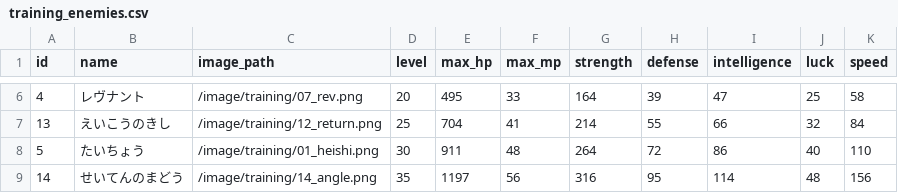
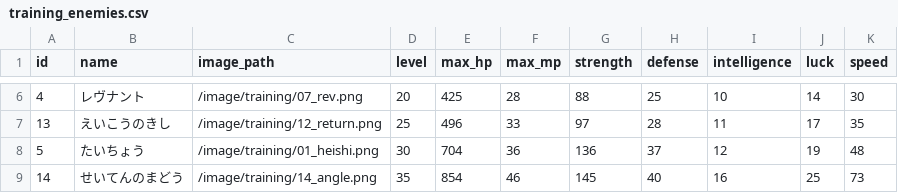
Before and after one commit to ayumu203/nisekue, a CSV file: server/resources/training/training_enemies.csv, drawn as a sheet; only a part is shown, gaps mark what is left out; the diff covers the shown part only.

```diff
--- a/server/resources/training/training_enemies.csv
+++ b/server/resources/training/training_enemies.csv
@@ -6,4 +6,4 @@ id,name,image_path,level,max_hp,max_mp,strength,defense,intelligence,luck,speed
-4,レヴナント,/image/training/07_rev.png,20,495,33,164,39,47,25,58
-13,えいこうのきし,/image/training/12_return.png,25,704,41,214,55,66,32,84
-5,たいちょう,/image/training/01_heishi.png,30,911,48,264,72,86,40,110
-14,せいてんのまどう,/image/training/14_angle.png,35,1197,56,316,95,114,48,156
+4,レヴナント,/image/training/07_rev.png,20,425,28,88,25,10,14,30
+13,えいこうのきし,/image/training/12_return.png,25,496,33,97,28,11,17,35
+5,たいちょう,/image/training/01_heishi.png,30,704,36,136,37,12,19,48
+14,せいてんのまどう,/image/training/14_angle.png,35,854,46,145,40,16,25,73
```
Also changed, not shown: 62 edited cells elsewhere in this file.
